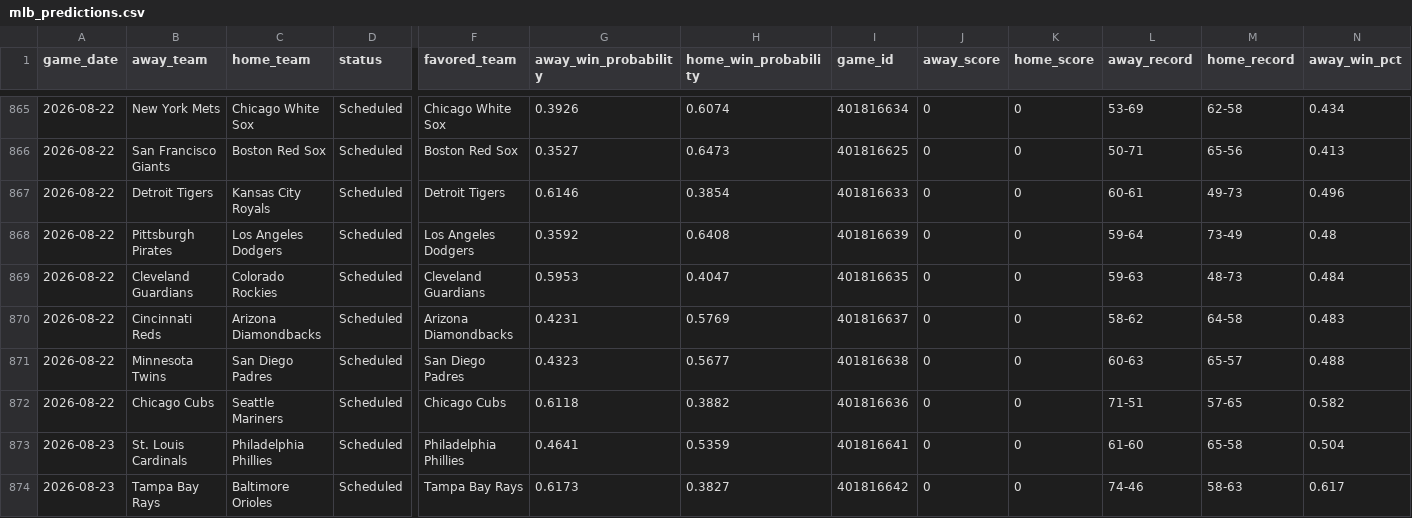
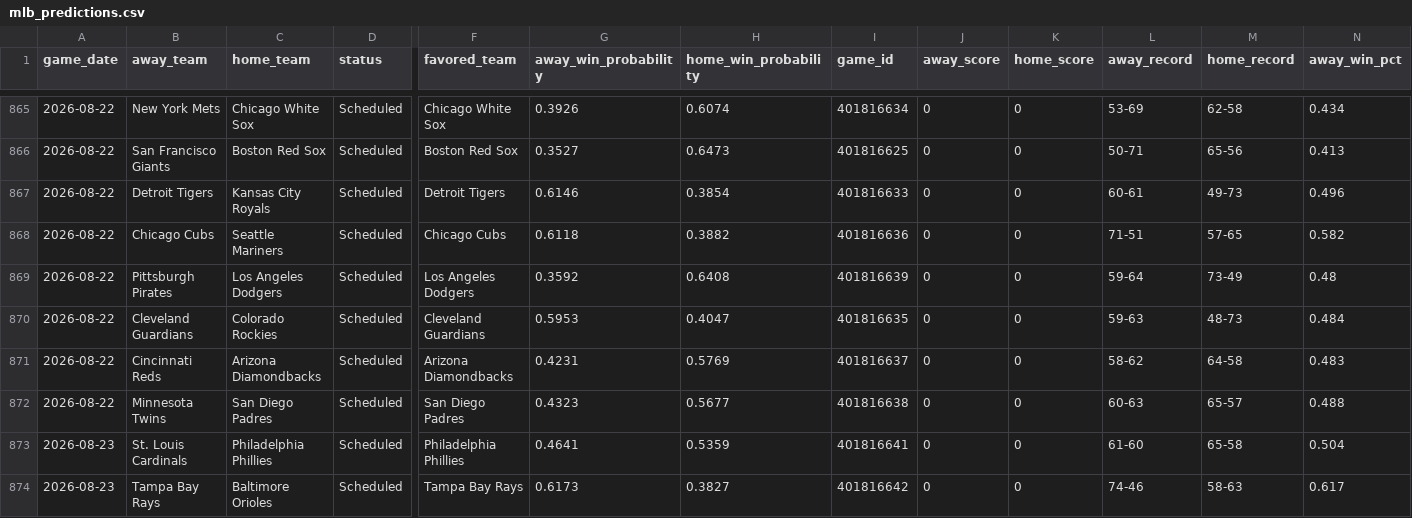
Before and after one commit to mfradkin2/mlb-predictions, a CSV file: mlb_predictions.csv, drawn as a sheet; only a part is shown, gaps mark what is left out; removed rows and columns are numbered as before the commit, all else as after; rows hold the shown columns only; the diff names each change by its address in the sheet, - before the commit and + after, or states it on an @@ line.

```diff
--- a/mlb_predictions.csv
+++ b/mlb_predictions.csv
+row 868: 2026-08-22 | Chicago Cubs | Seattle Mariners | Scheduled | Chicago Cubs | 0.6118 | 0.3882 | 401816636 | 0 | 0 | 71-51 | 57-65 | 0.582
-row 872: 2026-08-22 | Chicago Cubs | Seattle Mariners | Scheduled | Chicago Cubs | 0.6118 | 0.3882 | 401816636 | 0 | 0 | 71-51 | 57-65 | 0.582
```
Also changed, not shown: 1 other file.
